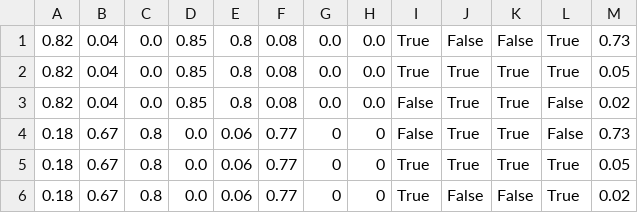
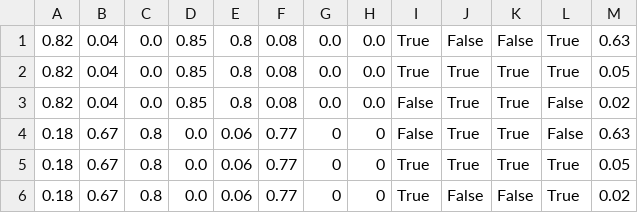
Before and after one commit to larslevity/GeckoBot, a CSV file: Code/Patterns/vS11/speed_q1_80q2_0.csv, drawn as a sheet.

```diff
--- a/Code/Patterns/vS11/speed_q1_80q2_0.csv
+++ b/Code/Patterns/vS11/speed_q1_80q2_0.csv
@@ -1,5 +1,5 @@
-0.82,0.04,0.0,0.85,0.8,0.08,0.0,0.0,True,False,False,True,0.73
+0.82,0.04,0.0,0.85,0.8,0.08,0.0,0.0,True,False,False,True,0.63
 0.82,0.04,0.0,0.85,0.8,0.08,0.0,0.0,True,True,True,True,0.05
 0.82,0.04,0.0,0.85,0.8,0.08,0.0,0.0,False,True,True,False,0.02
-0.18,0.67,0.8,0.0,0.06,0.77,0,0,False,True,True,False,0.73
+0.18,0.67,0.8,0.0,0.06,0.77,0,0,False,True,True,False,0.63
 0.18,0.67,0.8,0.0,0.06,0.77,0,0,True,True,True,True,0.05
```
Also changed, not shown: 2 other files.
